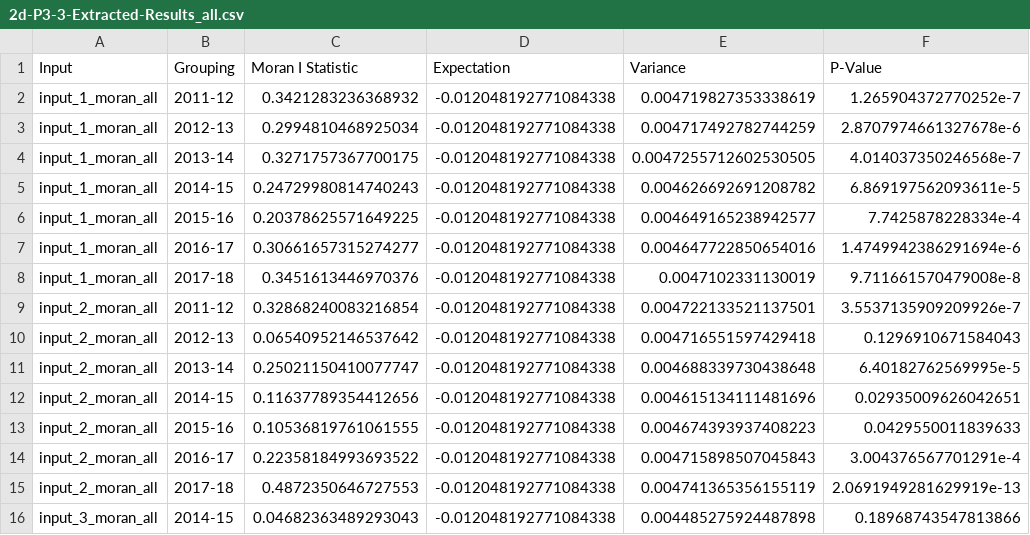
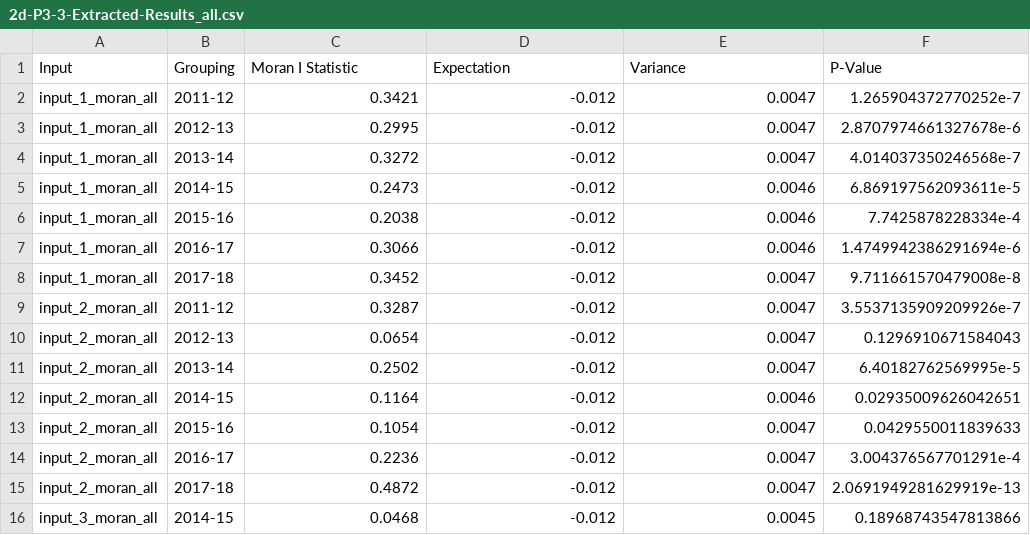
Before and after one commit to kmishra9/Flu-Absenteeism, a CSV file: Master's Thesis - Spatial Epidemiology of Influenza/2d-P3-3-Extracted-Results_all.csv, drawn as a sheet; only a part is shown; the diff covers the shown part only.

```diff
--- a/Master's Thesis - Spatial Epidemiology of Influenza/2d-P3-3-Extracted-Results_all.csv
+++ b/Master's Thesis - Spatial Epidemiology of Influenza/2d-P3-3-Extracted-Results_all.csv
@@ -1,16 +1,16 @@
 Input,Grouping,Moran I Statistic,Expectation,Variance,P-Value
-input_1_moran_all,2011-12,0.3421283236368932,-0.012048192771084338,0.004719827353338619,1.265904372770252e-7
-input_1_moran_all,2012-13,0.2994810468925034,-0.012048192771084338,0.004717492782744259,2.8707974661327678e-6
-input_1_moran_all,2013-14,0.3271757367700175,-0.012048192771084338,0.0047255712602530505,4.014037350246568e-7
-input_1_moran_all,2014-15,0.24729980814740243,-0.012048192771084338,0.004626692691208782,6.869197562093611e-5
-input_1_moran_all,2015-16,0.20378625571649225,-0.012048192771084338,0.004649165238942577,7.7425878228334e-4
-input_1_moran_all,2016-17,0.30661657315274277,-0.012048192771084338,0.004647722850654016,1.4749942386291694e-6
-input_1_moran_all,2017-18,0.3451613446970376,-0.012048192771084338,0.0047102331130019,9.711661570479008e-8
-input_2_moran_all,2011-12,0.32868240083216854,-0.012048192771084338,0.004722133521137501,3.5537135909209926e-7
-input_2_moran_all,2012-13,0.06540952146537642,-0.012048192771084338,0.004716551597429418,0.1296910671584043
-input_2_moran_all,2013-14,0.25021150410077747,-0.012048192771084338,0.004688339730438648,6.40182762569995e-5
-input_2_moran_all,2014-15,0.11637789354412656,-0.012048192771084338,0.004615134111481696,0.02935009626042651
-input_2_moran_all,2015-16,0.10536819761061555,-0.012048192771084338,0.004674393937408223,0.0429550011839633
-input_2_moran_all,2016-17,0.22358184993693522,-0.012048192771084338,0.004715898507045843,3.004376567701291e-4
-input_2_moran_all,2017-18,0.4872350646727553,-0.012048192771084338,0.004741365356155119,2.0691949281629919e-13
-input_3_moran_all,2014-15,0.04682363489293043,-0.012048192771084338,0.004485275924487898,0.18968743547813866
+input_1_moran_all,2011-12,0.3421,-0.012,0.0047,1.265904372770252e-7
+input_1_moran_all,2012-13,0.2995,-0.012,0.0047,2.8707974661327678e-6
+input_1_moran_all,2013-14,0.3272,-0.012,0.0047,4.014037350246568e-7
+input_1_moran_all,2014-15,0.2473,-0.012,0.0046,6.869197562093611e-5
+input_1_moran_all,2015-16,0.2038,-0.012,0.0046,7.7425878228334e-4
+input_1_moran_all,2016-17,0.3066,-0.012,0.0046,1.4749942386291694e-6
+input_1_moran_all,2017-18,0.3452,-0.012,0.0047,9.711661570479008e-8
+input_2_moran_all,2011-12,0.3287,-0.012,0.0047,3.5537135909209926e-7
+input_2_moran_all,2012-13,0.0654,-0.012,0.0047,0.1296910671584043
+input_2_moran_all,2013-14,0.2502,-0.012,0.0047,6.40182762569995e-5
+input_2_moran_all,2014-15,0.1164,-0.012,0.0046,0.02935009626042651
+input_2_moran_all,2015-16,0.1054,-0.012,0.0047,0.0429550011839633
+input_2_moran_all,2016-17,0.2236,-0.012,0.0047,3.004376567701291e-4
+input_2_moran_all,2017-18,0.4872,-0.012,0.0047,2.0691949281629919e-13
+input_3_moran_all,2014-15,0.0468,-0.012,0.0045,0.18968743547813866
```
Also changed, not shown: 61 edited cells elsewhere in this file, Master's Thesis - Spatial Epidemiology of Influenza/2d-P3-2-Extracted-Results.csv, Master's Thesis - Spatial Epidemiology of Influenza/2d-P3-4-Extracted-Results_ill.csv, 1 other file.
